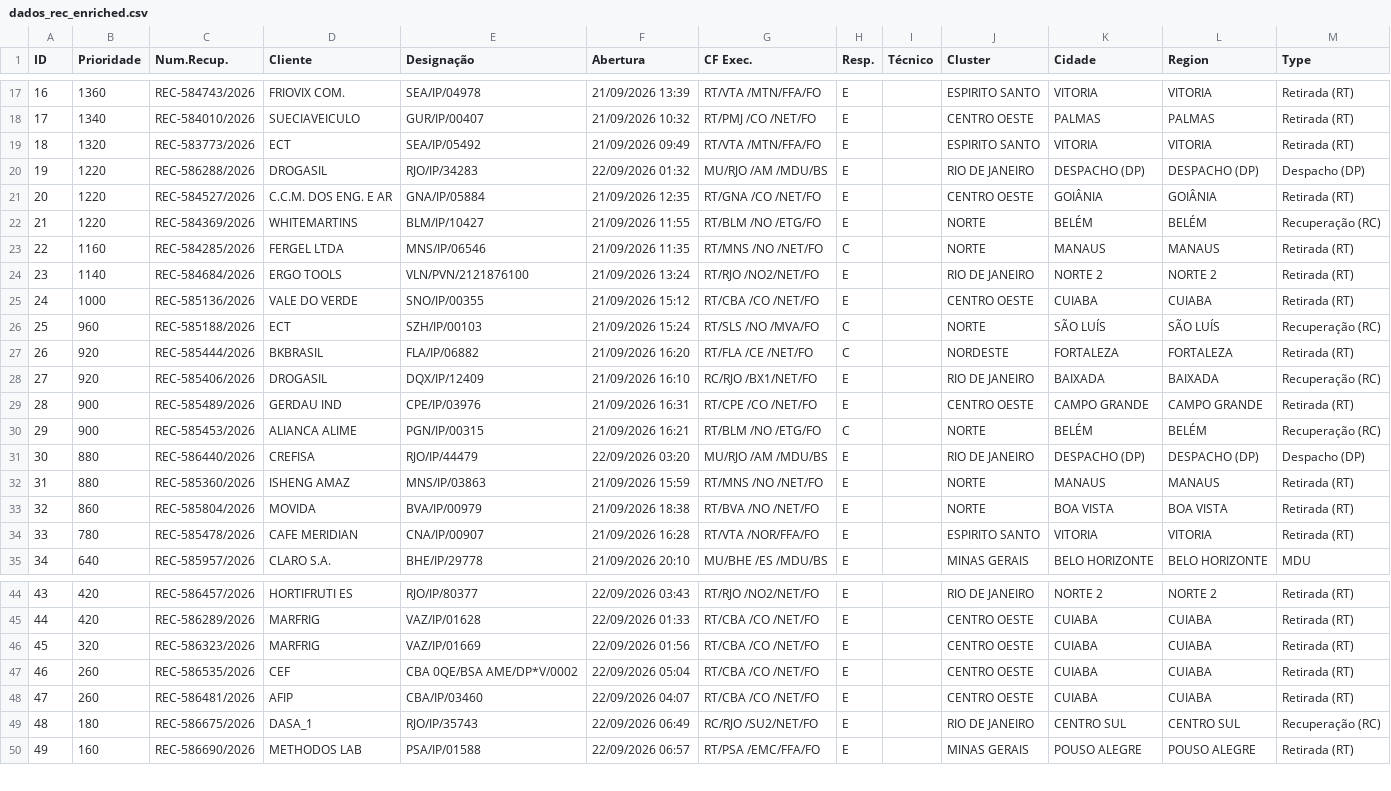
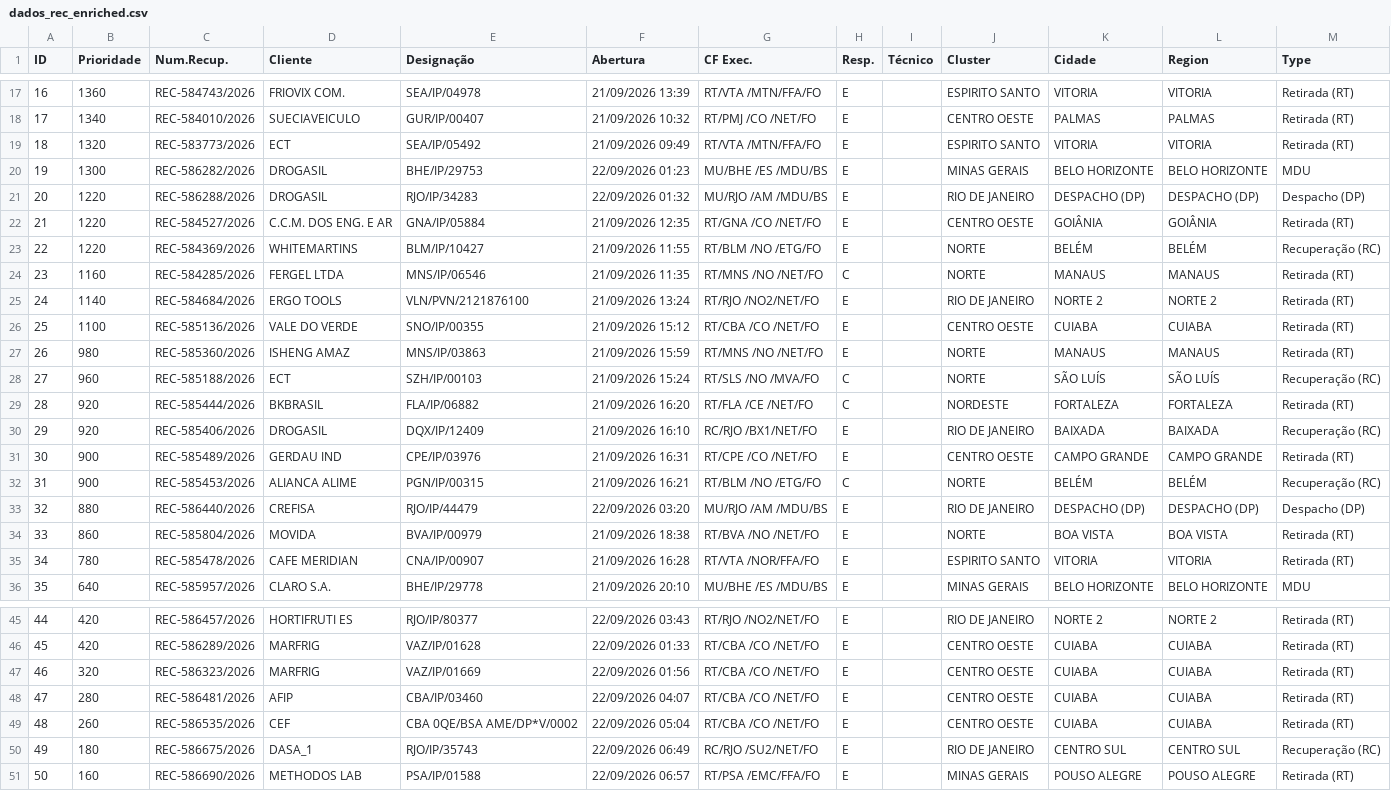
Before and after one commit to cpralonrj-pralon/embratel-sir, a CSV file: dados_rec_enriched.csv, drawn as a sheet; only a part is shown, gaps mark what is left out; removed rows and columns are numbered as before the commit, all else as after; the diff covers the shown part only; the diff names each change by its address in the sheet, - before the commit and + after, or states it on an @@ line.

```diff
--- a/dados_rec_enriched.csv
+++ b/dados_rec_enriched.csv
+row 20: 19 | 1300 | REC-586282/2026 | DROGASIL | BHE/IP/29753 | 22/09/2026 01:23 | MU/BHE /ES /MDU/BS | E |  | MINAS GERAIS | BELO HORIZONTE | BELO HORIZONTE | MDU
@@ column A (ID) renumbered from row 21 down @@
-B26 (Prioridade): 1000
+B26 (Prioridade): 1100
+row 27: 26 | 980 | REC-585360/2026 | ISHENG AMAZ | MNS/IP/03863 | 21/09/2026 15:59 | RT/MNS /NO /NET/FO | E |  | NORTE | MANAUS | MANAUS | Retirada (RT)
-row 32: 31 | 880 | REC-585360/2026 | ISHENG AMAZ | MNS/IP/03863 | 21/09/2026 15:59 | RT/MNS /NO /NET/FO | E |  | NORTE | MANAUS | MANAUS | Retirada (RT)
+row 48: 47 | 280 | REC-586481/2026 | AFIP | CBA/IP/03460 | 22/09/2026 04:07 | RT/CBA /CO /NET/FO | E |  | CENTRO OESTE | CUIABA | CUIABA | Retirada (RT)
-row 48: 47 | 260 | REC-586481/2026 | AFIP | CBA/IP/03460 | 22/09/2026 04:07 | RT/CBA /CO /NET/FO | E |  | CENTRO OESTE | CUIABA | CUIABA | Retirada (RT)
```
Also changed, not shown: 3 edited cells elsewhere in this file, dados_ral.csv, dados_ral_enriched.csv, 2 other files.
